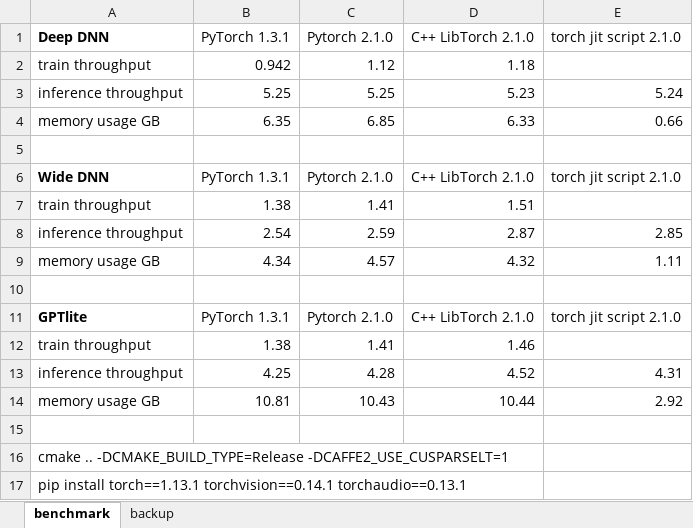
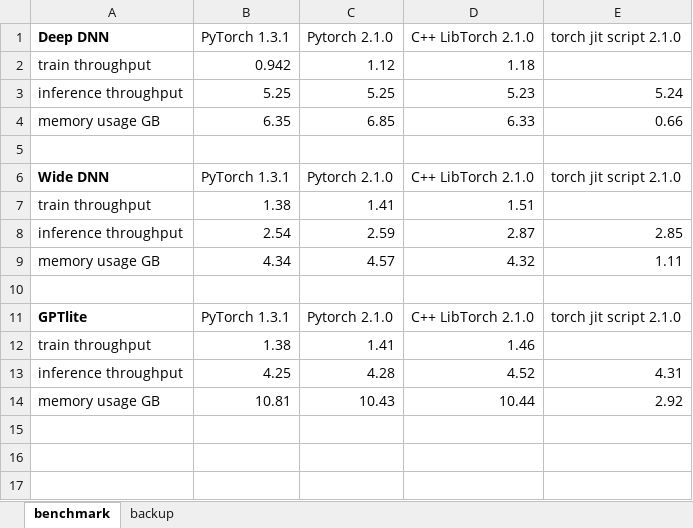
Before and after one commit to brunomaga/brunomaga.github.io, an Excel workbook: assets/GPT-lite-cpp/benchmark.xlsx, sheet benchmark, drawn as a sheet; values as stored, in another font and other column widths than the file's, no borders; the diff names each change by its address in the sheet, - before the commit and + after, or states it on an @@ line.

```diff
--- a/assets/GPT-lite-cpp/benchmark.xlsx (sheet benchmark)
+++ b/assets/GPT-lite-cpp/benchmark.xlsx (sheet benchmark)
-row 15: (empty)
-row 16: cmake .. -DCMAKE_BUILD_TYPE=Release -DCAFFE2_USE_CUSPARSELT=1
-row 17: pip install torch==1.13.1 torchvision==0.14.1 torchaudio==0.13.1
```
Also changed, not shown: 3 other files.
